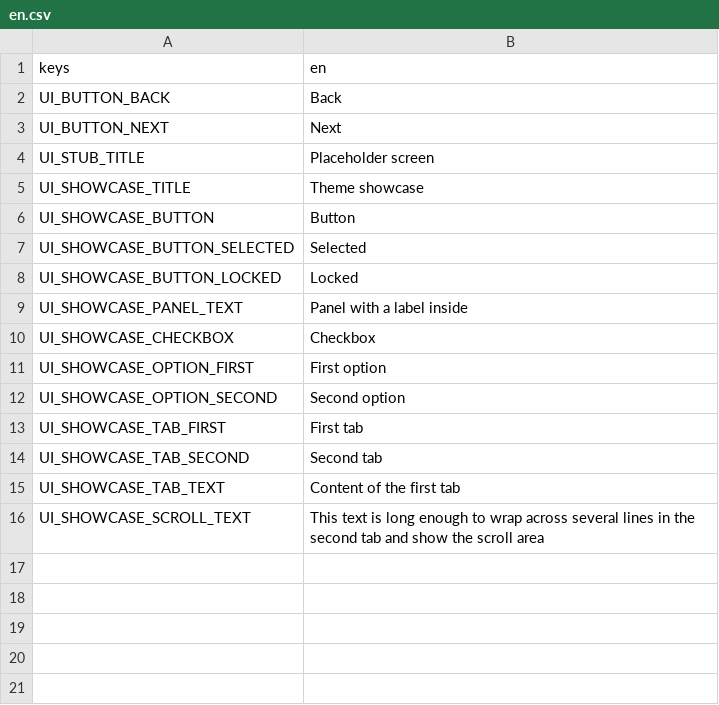
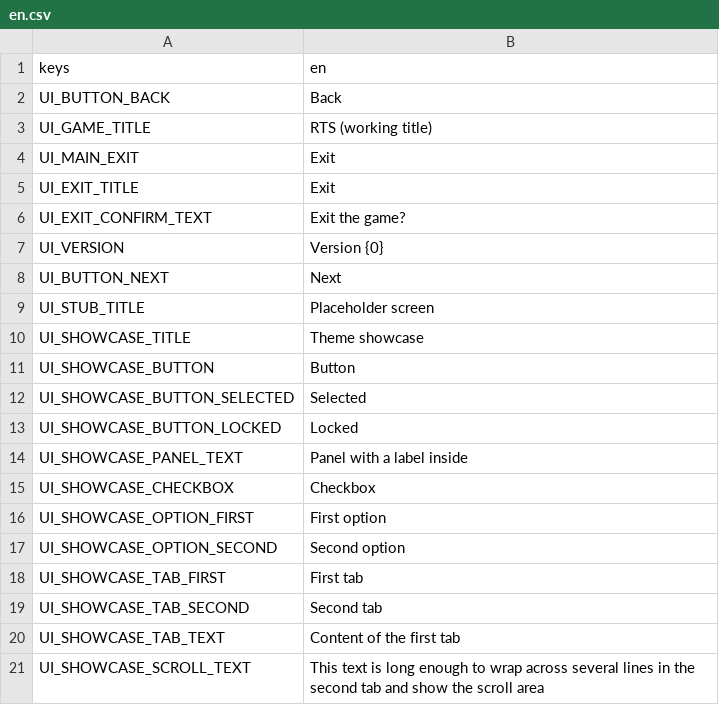
Before and after one commit to MidoMiddle/Red-Alert-2-godot-muiltiplayer-not-original, a CSV file: game/localization/en.csv, drawn as a sheet.

```diff
--- a/game/localization/en.csv
+++ b/game/localization/en.csv
@@ -2,2 +2,7 @@ keys,en
 UI_BUTTON_BACK,Back
+UI_GAME_TITLE,RTS (working title)
+UI_MAIN_EXIT,Exit
+UI_EXIT_TITLE,Exit
+UI_EXIT_CONFIRM_TEXT,Exit the game?
+UI_VERSION,Version {0}
 UI_BUTTON_NEXT,Next
```
Also changed, not shown: 8 other files.
